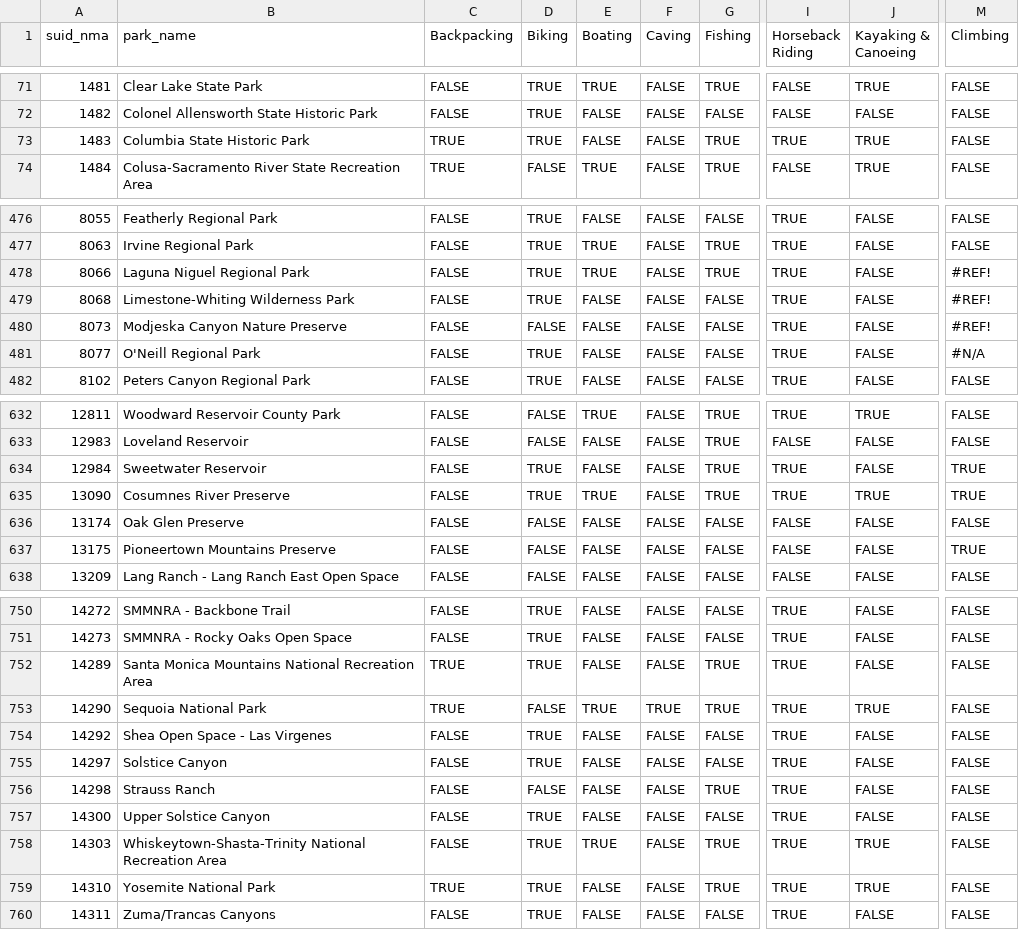
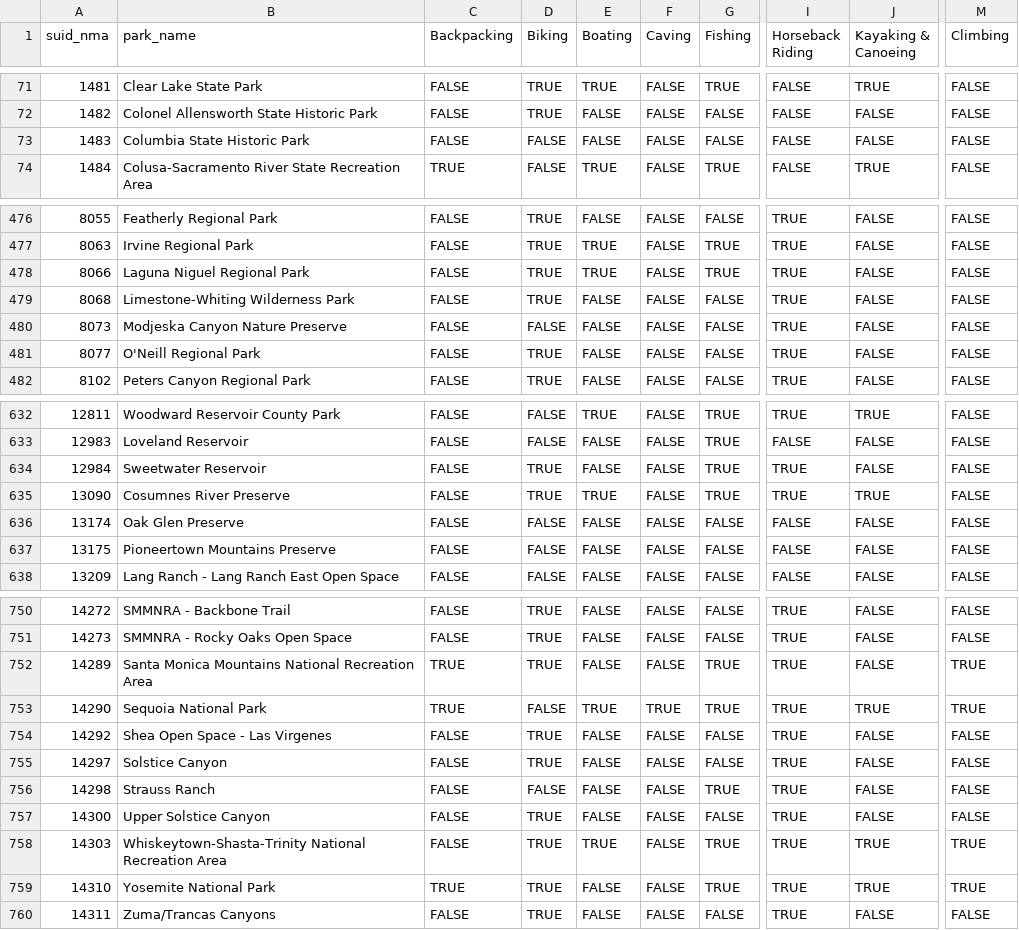
Before and after one commit to GreenInfo-Network/caliparks.org, a CSV file: data/hipcamp.csv (was data/HipcampDataset_20150203b.csv), drawn as a sheet; only a part is shown, gaps mark what is left out; the diff covers the shown part only; the diff names each change by its address in the sheet, - before the commit and + after, or states it on an @@ line.

```diff
--- a/data/HipcampDataset_20150203b.csv
+++ b/data/hipcamp.csv
-C73 (Backpacking): TRUE
+C73 (Backpacking): FALSE
-D73 (Biking): TRUE
+D73 (Biking): FALSE
-G73 (Fishing): TRUE
+G73 (Fishing): FALSE
-I73 (Horseback Riding): TRUE
+I73 (Horseback Riding): FALSE
-J73 (Kayaking & Canoeing): TRUE
+J73 (Kayaking & Canoeing): FALSE
-M478:M480 (Climbing): #REF!
+M478:M480 (Climbing): FALSE
-M481 (Climbing): #N/A
+M481 (Climbing): FALSE
-M634:M635 (Climbing): TRUE
+M634:M635 (Climbing): FALSE
-M637 (Climbing): TRUE
+M637 (Climbing): FALSE
-M752:M753 (Climbing): FALSE
+M752:M753 (Climbing): TRUE
-M758:M759 (Climbing): FALSE
+M758:M759 (Climbing): TRUE
```
Also changed, not shown: 39 edited cells elsewhere in this file, 3 other files.
